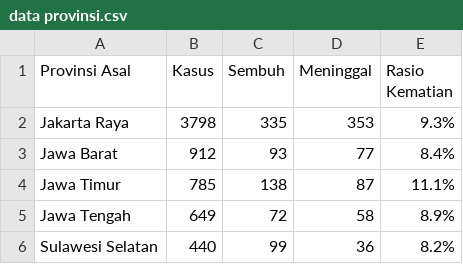
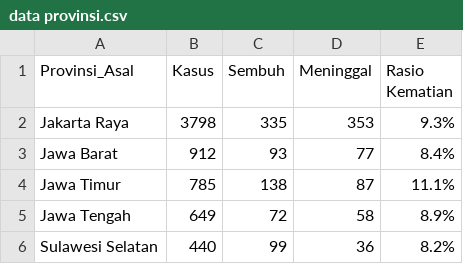
Before and after one commit to farhanalfaa/covid19-indo-visualization, a CSV file: dataset/Indo/data provinsi.csv, drawn as a sheet; only a part is shown.

Commit message:
Update data provinsi.csv

```diff
--- a/dataset/Indo/data provinsi.csv
+++ b/dataset/Indo/data provinsi.csv
@@ -1,2 +1,2 @@
-Provinsi Asal,Kasus,Sembuh,Meninggal,Rasio Kematian
+Provinsi_Asal,Kasus,Sembuh,Meninggal,Rasio Kematian
 Jakarta Raya,3798,335,353,9.3%
```
